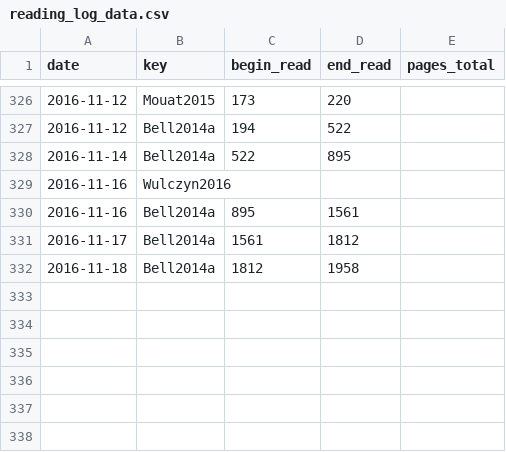
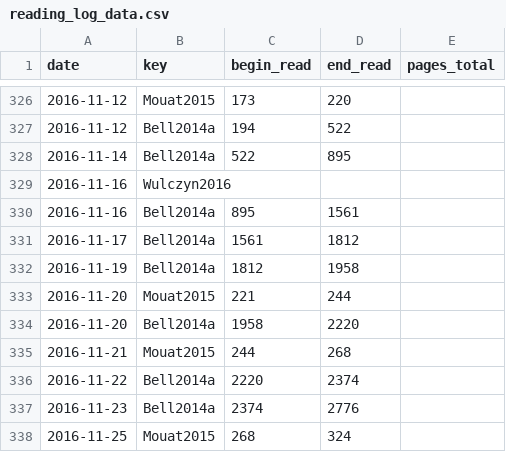
Before and after one commit to gpaumier/reading-log, a CSV file: reading_log_data.csv, drawn as a sheet; only a part is shown, gaps mark what is left out.

Commit message:
add data for the past week

```diff
--- a/reading_log_data.csv
+++ b/reading_log_data.csv
@@ -331,2 +331,8 @@ date,key,begin_read,end_read,pages_total
 2016-11-17,Bell2014a,1561,1812,
-2016-11-18,Bell2014a,1812,1958,
+2016-11-19,Bell2014a,1812,1958,
+2016-11-20,Mouat2015,221,244,
+2016-11-20,Bell2014a,1958,2220,
+2016-11-21,Mouat2015,244,268,
+2016-11-22,Bell2014a,2220,2374,
+2016-11-23,Bell2014a,2374,2776,
+2016-11-25,Mouat2015,268,324,
```
